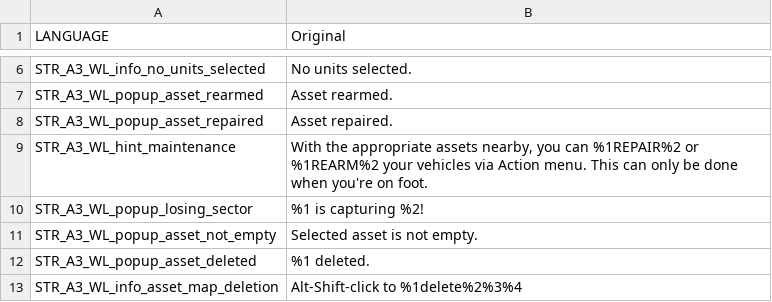
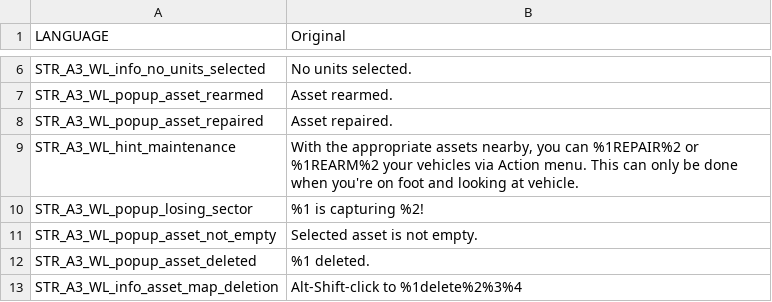
Before and after one commit to korbelz/WarlordsReduxMe.altis, a CSV file: stringtable.csv, drawn as a sheet; only a part is shown, gaps mark what is left out.

```diff
--- a/stringtable.csv
+++ b/stringtable.csv
@@ -8,3 +8,3 @@ STR_A3_WL_popup_asset_rearmed, "Asset rearmed."
 STR_A3_WL_popup_asset_repaired, "Asset repaired."
-STR_A3_WL_hint_maintenance, "With the appropriate assets nearby, you can %1REPAIR%2 or %1REARM%2 your vehicles via Action menu. This can only be done when you're on foot."
+STR_A3_WL_hint_maintenance, "With the appropriate assets nearby, you can %1REPAIR%2 or %1REARM%2 your vehicles via Action menu. This can only be done when you're on foot and looking at vehicle."
 STR_A3_WL_popup_losing_sector, "%1 is capturing %2!"
```
Also changed, not shown: 1 other file.
